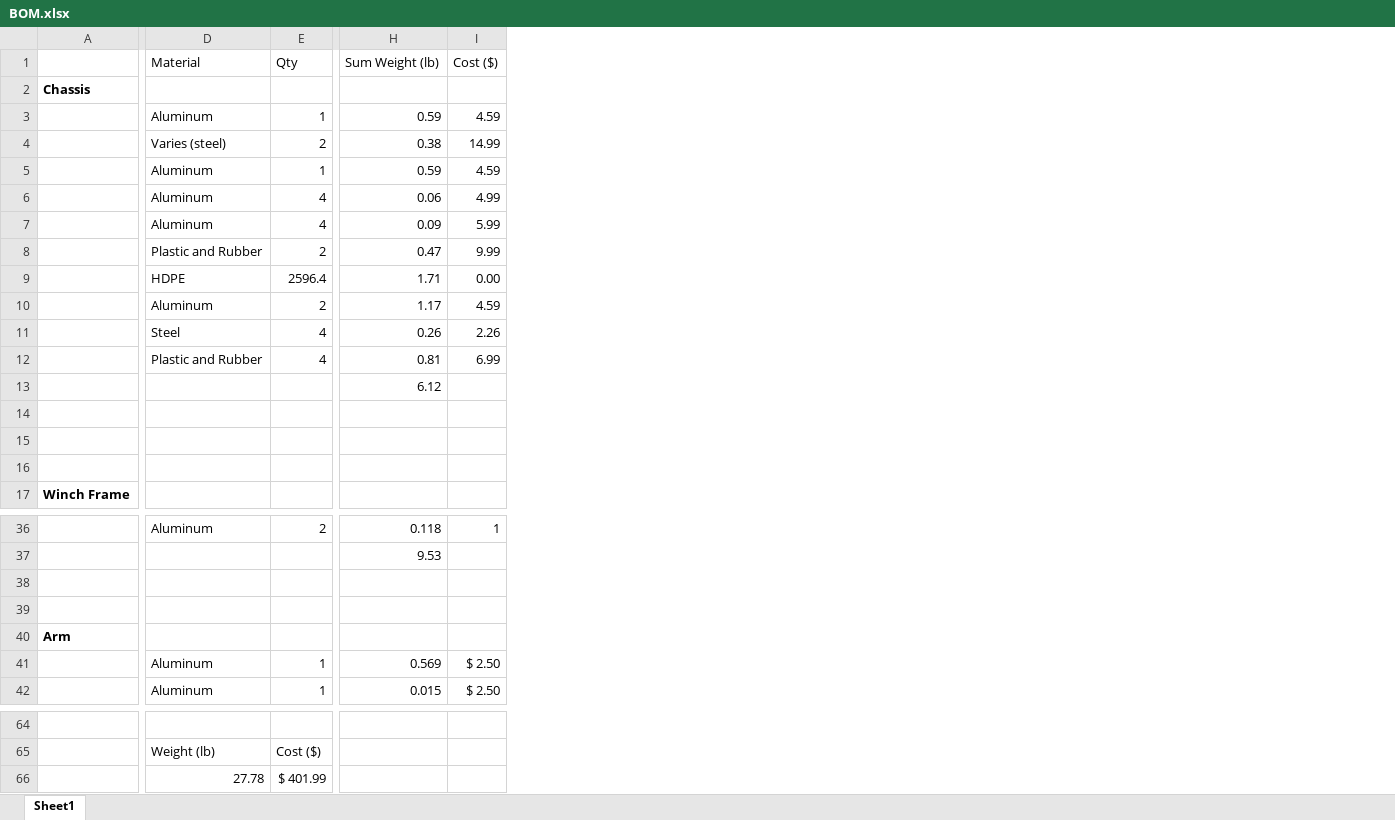
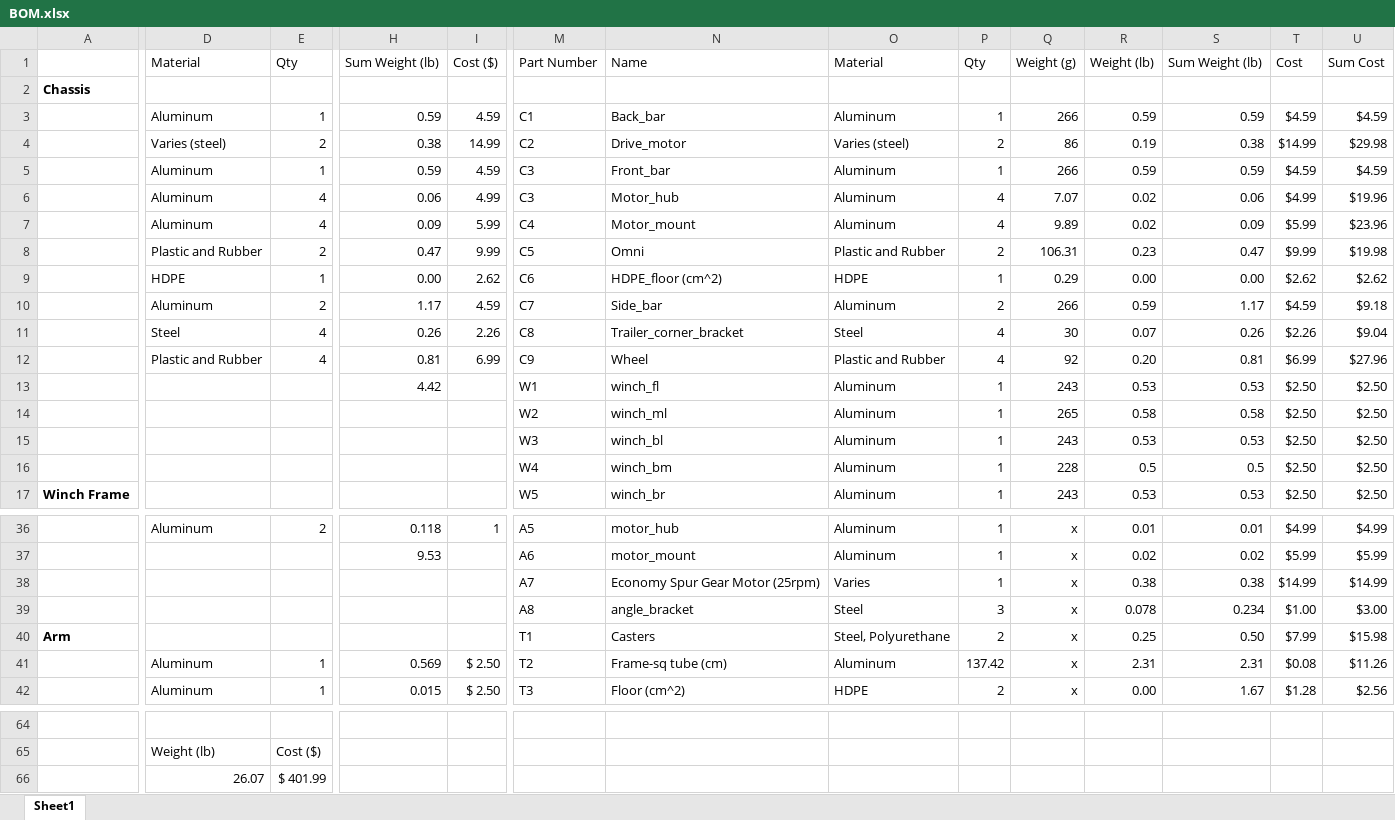
Before and after one commit to zduino/Stiev, an Excel workbook: BOM.xlsx, sheet Sheet1, drawn as a sheet; only a part is shown, gaps mark what is left out; values as stored, in another font and other column widths than the file's, no borders; rows hold the shown columns only; the diff covers the shown part only; the diff names each change by its address in the sheet, - before the commit and + after, or states it on an @@ line.

```diff
--- a/BOM.xlsx (sheet Sheet1)
+++ b/BOM.xlsx (sheet Sheet1)
+column M, rows 1-17: Part Number |  | C1 | C2 | C3 | C3 | C4 | C5 | C6 | C7 | C8 | C9 | W1 | W2 | W3 | W4 | W5; rows 36-42: A5 | A6 | A7 | A8 | T1 | T2 | T3
+column N, rows 1-17: Name |  | Back_bar | Drive_motor | Front_bar | Motor_hub | Motor_mount | Omni | HDPE_floor (cm^2) | Side_bar | Trailer_corner_bracket | Wheel | winch_fl | winch_ml | winch_bl | winch_bm | winch_br; rows 36-42: motor_hub | motor_mount | Economy Spur Gear Motor (25rpm) | angle_bracket | Casters | Frame-sq tube (cm) | Floor (cm^2)
+column O, rows 1-17: Material |  | Aluminum | Varies (steel) | Aluminum | Aluminum | Aluminum | Plastic and Rubber | HDPE | Aluminum | Steel | Plastic and Rubber | Aluminum | Aluminum | Aluminum | Aluminum | Aluminum; rows 36-42: Aluminum | Aluminum | Varies | Steel | Steel, Polyurethane | Aluminum | HDPE
+column P, rows 1-17: Qty |  | 1 | 2 | 1 | 4 | 4 | 2 | 1 | 2 | 4 | 4 | 1 | 1 | 1 | 1 | 1; rows 36-42: 1 | 1 | 1 | 3 | 2 | 137.42 | 2
+column Q, rows 1-17: Weight (g) |  | 266 | 86 | 266 | 7.07 | 9.89 | 106.31 | 0.29 | 266 | 30 | 92 | 243 | 265 | 243 | 228 | 243; rows 36-42: all x
+column R, rows 1-17: Weight (lb) |  | 0.59 | 0.19 | 0.59 | 0.02 | 0.02 | 0.23 | 0.00 | 0.59 | 0.07 | 0.20 | 0.53 | 0.58 | 0.53 | 0.5 | 0.53; rows 36-42: 0.01 | 0.02 | 0.38 | 0.078 | 0.25 | 2.31 | 0.00
+column S, rows 1-17: Sum Weight (lb) |  | 0.59 | 0.38 | 0.59 | 0.06 | 0.09 | 0.47 | 0.00 | 1.17 | 0.26 | 0.81 | 0.53 | 0.58 | 0.53 | 0.5 | 0.53; rows 36-42: 0.01 | 0.02 | 0.38 | 0.234 | 0.50 | 2.31 | 1.67
+column T, rows 1-17: Cost |  | $4.59 | $14.99 | $4.59 | $4.99 | $5.99 | $9.99 | $2.62 | $4.59 | $2.26 | $6.99 | $2.50 | $2.50 | $2.50 | $2.50 | $2.50; rows 36-42: $4.99 | $5.99 | $14.99 | $1.00 | $7.99 | $0.08 | $1.28
+column U, rows 1-17: Sum Cost |  | $4.59 | $29.98 | $4.59 | $19.96 | $23.96 | $19.98 | $2.62 | $9.18 | $9.04 | $27.96 | $2.50 | $2.50 | $2.50 | $2.50 | $2.50; rows 36-42: $4.99 | $5.99 | $14.99 | $3.00 | $15.98 | $11.26 | $2.56
-E9: 2596.4
+E9: 1
-H9: 1.71
+H9: 0.00
-I9: 0.00
+I9: 2.62
-H13: 6.12
+H13: 4.42
-row 14: (empty)
+row 14:  |  |  |  |  | W2 | winch_ml | Aluminum | 1 | 265 | 0.58 | 0.58 | $2.50 | $2.50
-row 15: (empty)
+row 15:  |  |  |  |  | W3 | winch_bl | Aluminum | 1 | 243 | 0.53 | 0.53 | $2.50 | $2.50
-row 16: (empty)
+row 16:  |  |  |  |  | W4 | winch_bm | Aluminum | 1 | 228 | 0.5 | 0.5 | $2.50 | $2.50
-row 38: (empty)
+row 38:  |  |  |  |  | A7 | Economy Spur Gear Motor (25rpm) | Varies | 1 | x | 0.38 | 0.38 | $14.99 | $14.99
-row 39: (empty)
+row 39:  |  |  |  |  | A8 | angle_bracket | Steel | 3 | x | 0.078 | 0.234 | $1.00 | $3.00
-D66: 27.78
+D66: 26.07
```
Also changed, not shown: 2 added columns elsewhere in this sheet, 1 other file.
